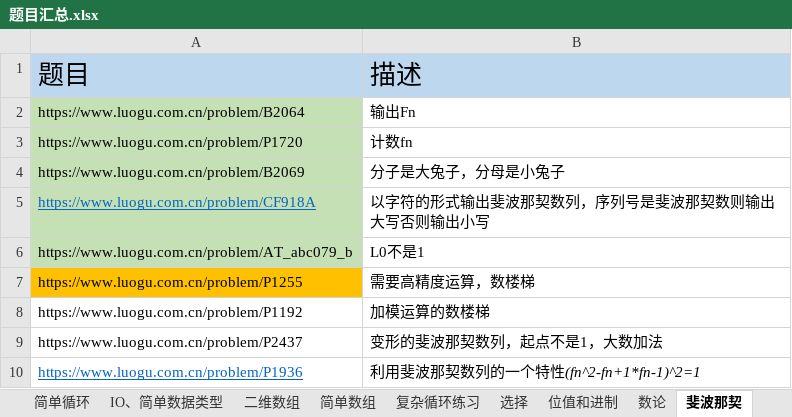
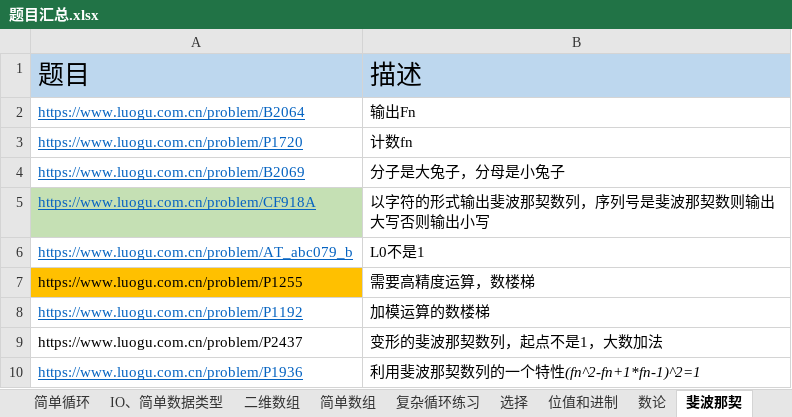
Before and after one commit to samuelzq/cpp_lesson, an Excel workbook: 题目汇总.xlsx, sheet 斐波那契, drawn as a sheet; values as stored, in another font and other column widths than the file's, no borders; the diff names each change by its address in the sheet, - before the commit and + after, or states it on an @@ line.

Commit message:
Update  excercise record

```diff
--- a/题目汇总.xlsx (sheet 斐波那契)
+++ b/题目汇总.xlsx (sheet 斐波那契)
@@ A2:A4 fill: #C5E0B4 → none, underline: off → on, text colour: black → #0563C1 @@
@@ A6 fill: #C5E0B4 → none, underline: off → on, text colour: black → #0563C1 @@
@@ A8 underline: off → on, text colour: black → #0563C1 @@
```
Also changed, not shown: sheet 递推.
